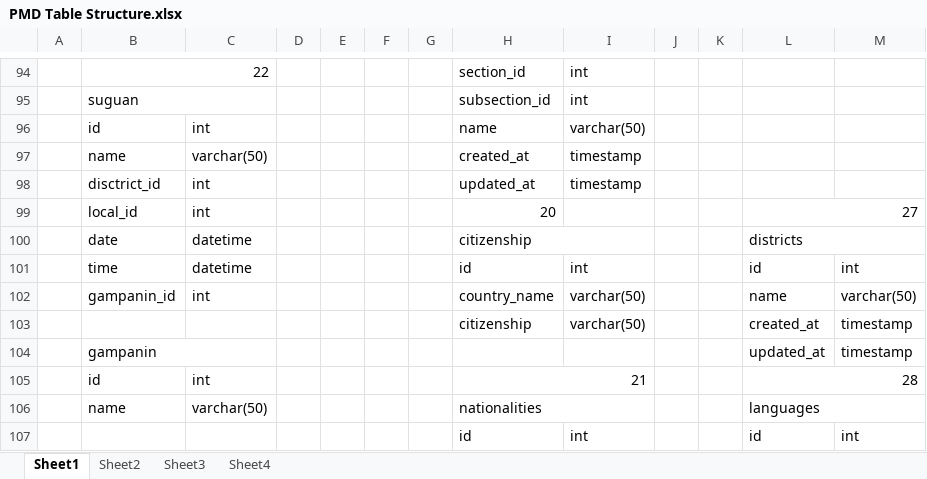
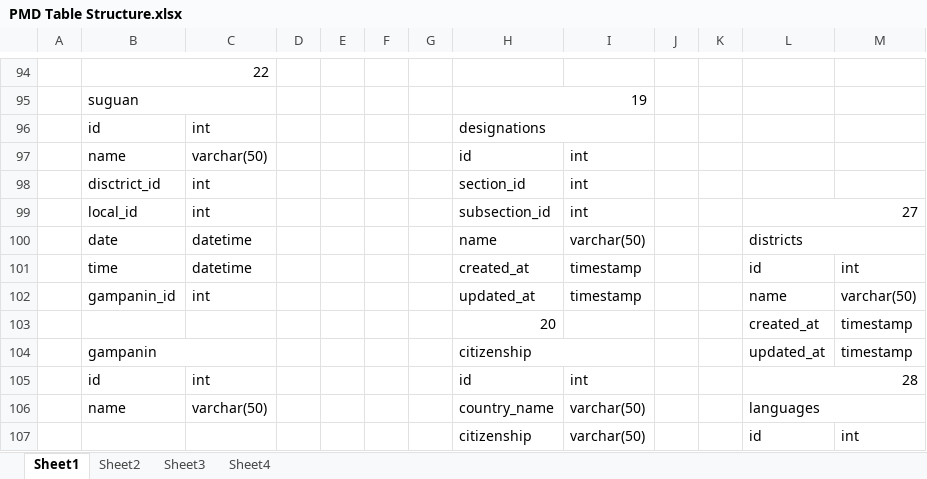
Before and after one commit to felixparejapmdit/inc_dashboard, an Excel workbook: documentation/PMD Table Structure.xlsx, sheet Sheet1, drawn as a sheet; only a part is shown, gaps mark what is left out; values as stored, in another font and other column widths than the file's, no cell formats; removed rows and columns are numbered as before the commit, all else as after; the diff covers the shown part only; the diff names each change by its address in the sheet, - before the commit and + after, or states it on an @@ line.

```diff
--- a/documentation/PMD Table Structure.xlsx (sheet Sheet1)
+++ b/documentation/PMD Table Structure.xlsx (sheet Sheet1)
-H94: section_id
+H94: (empty)
-I94:I95: int
+I94:I95: (empty)
-H95: subsection_id
+H95: 19
+H95:I95 merged
-H96: name
+H96: designations
+H96:I96 merged
-I96: varchar(50)
+I96: (empty)
-H97: created_at
+H97: id
-I97:I98: timestamp
+I97:I98: int
-H98: updated_at
+H98: section_id
-H99: 20
+H99: subsection_id
-I99: (empty)
+I99: int
-H100: citizenship
+H100: name
-H100:I100 merged
-I100: (empty)
+I100: varchar(50)
-H101: id
+H101: created_at
-I101: int
+I101: timestamp
-H102: country_name
+H102: updated_at
-I102: varchar(50)
+I102: timestamp
-H103: citizenship
+H103: 20
-I103: varchar(50)
+I103: (empty)
-H104: (empty)
+H104: citizenship
+H104:I104 merged
-H105: 21
+H105: id
-H105:I105 merged
-I105: (empty)
+I105: int
-H106: nationalities
+H106: country_name
-H106:I106 merged
-I106: (empty)
+I106: varchar(50)
-H107: id
+H107: citizenship
-I107: int
+I107: varchar(50)
```
Also changed, not shown: 12 added rows, 8 removed rows, 52 edited cells and merged cells elsewhere in this sheet, cell formats, 17 other files.
